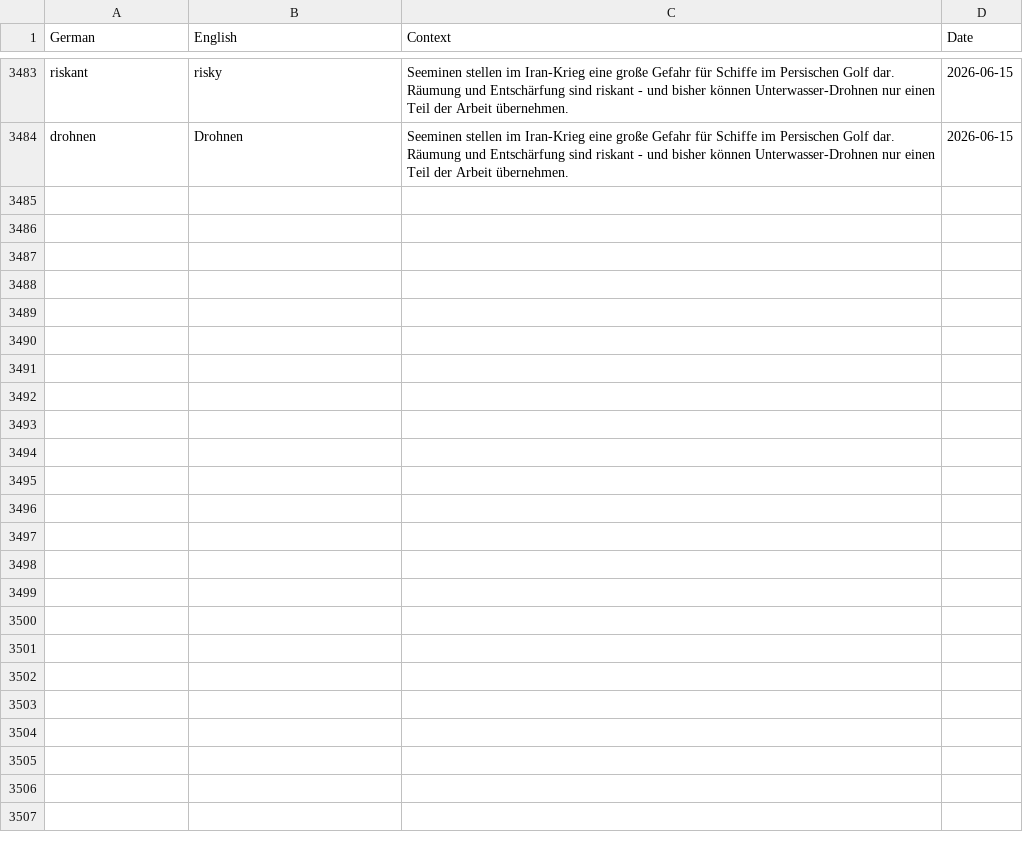
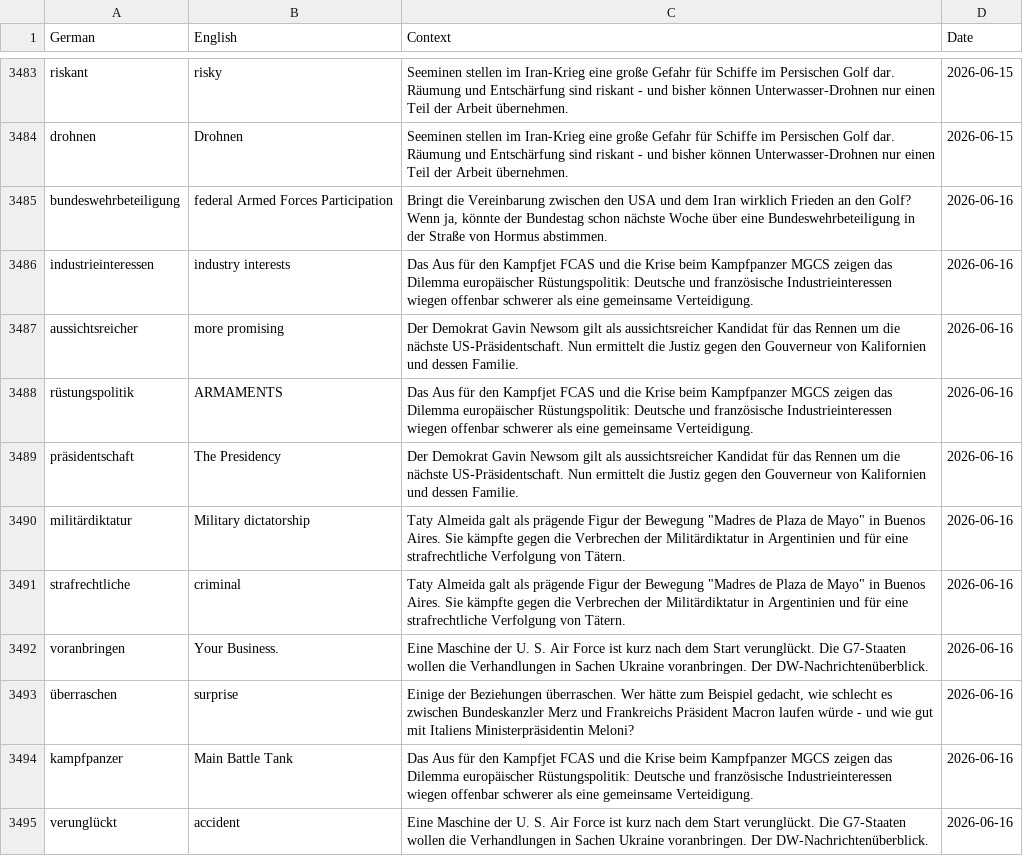
Before and after one commit to SeifElSayaad/German-Word-Pipeline, a CSV file: data/output/all_words.csv, drawn as a sheet; only a part is shown, gaps mark what is left out; the diff covers the shown part only.

```diff
--- a/data/output/all_words.csv
+++ b/data/output/all_words.csv
@@ -3489 +3489,12 @@ riskant,risky,Seeminen stellen im Iran-Krieg eine große Gefahr für Schiffe im
 drohnen,Drohnen,Seeminen stellen im Iran-Krieg eine große Gefahr für Schiffe im Persischen Golf dar. Räumung und Entschärfung sind riskant - und bisher können Unterwasser-Drohnen nur einen Teil der Arbeit übernehmen.,2026-06-15
+bundeswehrbeteiligung,federal Armed Forces Participation,"Bringt die Vereinbarung zwischen den USA und dem Iran wirklich Frieden an den Golf? Wenn ja, könnte der Bundestag schon nächste Woche über eine Bundeswehrbeteiligung in der Straße von Hormus abstimmen.",2026-06-16
+industrieinteressen,industry interests,Das Aus für den Kampfjet FCAS und die Krise beim Kampfpanzer MGCS zeigen das Dilemma europäischer Rüstungspolitik: Deutsche und französische Industrieinteressen wiegen offenbar schwerer als eine gemeinsame Verteidigung.,2026-06-16
+aussichtsreicher,more promising,Der Demokrat Gavin Newsom gilt als aussichtsreicher Kandidat für das Rennen um die nächste US-Präsidentschaft. Nun ermittelt die Justiz gegen den Gouverneur von Kalifornien und dessen Familie.,2026-06-16
+rüstungspolitik,ARMAMENTS,Das Aus für den Kampfjet FCAS und die Krise beim Kampfpanzer MGCS zeigen das Dilemma europäischer Rüstungspolitik: Deutsche und französische Industrieinteressen wiegen offenbar schwerer als eine gemeinsame Verteidigung.,2026-06-16
+präsidentschaft,The Presidency,Der Demokrat Gavin Newsom gilt als aussichtsreicher Kandidat für das Rennen um die nächste US-Präsidentschaft. Nun ermittelt die Justiz gegen den Gouverneur von Kalifornien und dessen Familie.,2026-06-16
+militärdiktatur,Military dictatorship,"Taty Almeida galt als prägende Figur der Bewegung ""Madres de Plaza de Mayo"" in Buenos Aires. Sie kämpfte gegen die Verbrechen der Militärdiktatur in Argentinien und für eine strafrechtliche Verfolgung von Tätern.",2026-06-16
+strafrechtliche,criminal,"Taty Almeida galt als prägende Figur der Bewegung ""Madres de Plaza de Mayo"" in Buenos Aires. Sie kämpfte gegen die Verbrechen der Militärdiktatur in Argentinien und für eine strafrechtliche Verfolgung von Tätern.",2026-06-16
+voranbringen,Your Business.,Eine Maschine der U. S. Air Force ist kurz nach dem Start verunglückt. Die G7-Staaten wollen die Verhandlungen in Sachen Ukraine voranbringen. Der DW-Nachrichtenüberblick.,2026-06-16
+überraschen,surprise,"Einige der Beziehungen überraschen. Wer hätte zum Beispiel gedacht, wie schlecht es zwischen Bundeskanzler Merz und Frankreichs Präsident Macron laufen würde - und wie gut mit Italiens Ministerpräsidentin Meloni?",2026-06-16
+kampfpanzer,Main Battle Tank,Das Aus für den Kampfjet FCAS und die Krise beim Kampfpanzer MGCS zeigen das Dilemma europäischer Rüstungspolitik: Deutsche und französische Industrieinteressen wiegen offenbar schwerer als eine gemeinsame Verteidigung.,2026-06-16
+verunglückt,accident,Eine Maschine der U. S. Air Force ist kurz nach dem Start verunglückt. Die G7-Staaten wollen die Verhandlungen in Sachen Ukraine voranbringen. Der DW-Nachrichtenüberblick.,2026-06-16
```
Also changed, not shown: 11 added rows elsewhere in this file, 1 other file.
